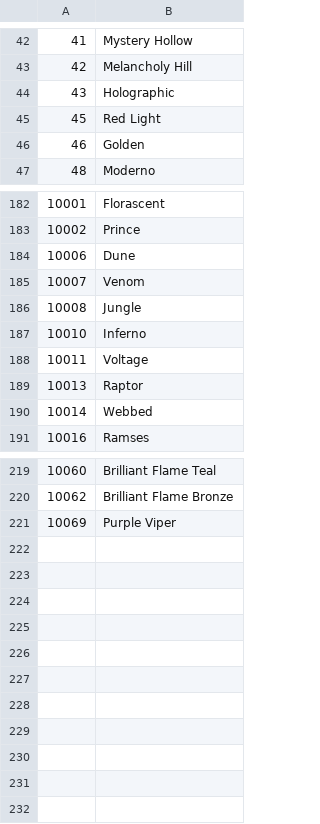
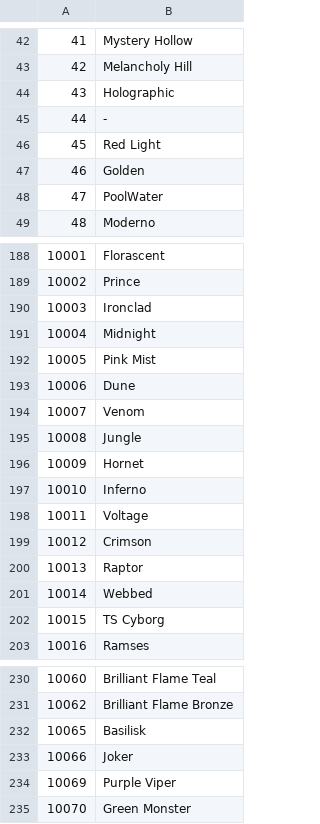
Before and after one commit to Wyze00/Forward-Assault-Marketplace, a CSV file: data/weaponCamo.csv, drawn as a sheet; only a part is shown, gaps mark what is left out; the diff covers the shown part only; the diff names each change by its address in the sheet, - before the commit and + after, or states it on an @@ line.

Commit message:
update data camo

```diff
--- a/data/weaponCamo.csv
+++ b/data/weaponCamo.csv
+row 45: 44 | -
+row 48: 47 | PoolWater
+row 190: 10003 | Ironclad
+row 191: 10004 | Midnight
+row 192: 10005 | Pink Mist
+row 196: 10009 | Hornet
+row 199: 10012 | Crimson
+row 202: 10015 | TS Cyborg
+row 232: 10065 | Basilisk
+row 233: 10066 | Joker
+row 235: 10070 | Green Monster
```
Also changed, not shown: 4 added rows and 1 removed row elsewhere in this file, data/gloveCamo.csv, 1 other file.
